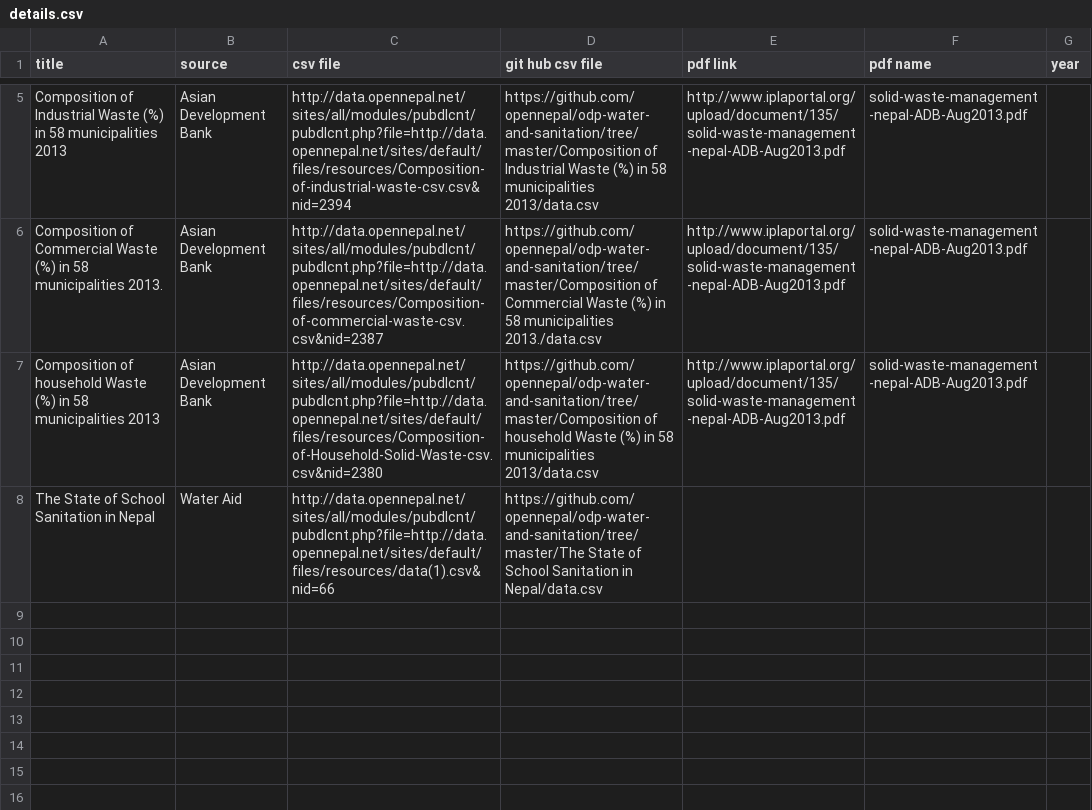
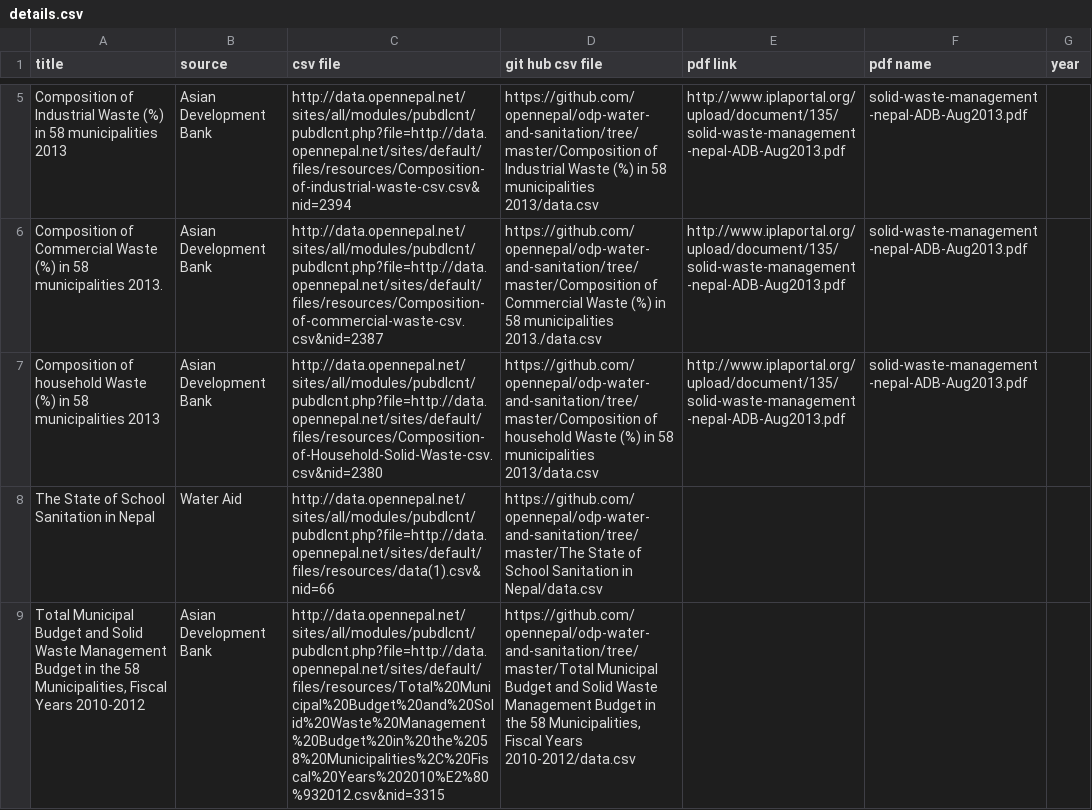
Before and after one commit to opennepal/odp-water-and-sanitation, a CSV file: details.csv, drawn as a sheet; only a part is shown, gaps mark what is left out; the diff names each change by its address in the sheet, - before the commit and + after, or states it on an @@ line.

Commit message:
adding missing data

```diff
--- a/details.csv
+++ b/details.csv
+row 9: Total Municipal Budget and Solid Waste Management Budget in the 58 Municipalities, Fiscal Years 2010-2012 | Asian Development Bank | http://data.opennepal.net/sites/all/modules/pubdlcnt/pubdlcnt.php?file=http://data.opennepal.net/sites/default/files/resources/Total%20Municipal%20Budget%20and%20Solid%20Waste%20Management%20Budget%20in%20the%2058%20Municipalities%2C%20Fiscal%20Years%202010%E2%80%932012.csv&nid=3315 | https://github.com/opennepal/odp-water-and-sanitation/tree/master/Total Municipal Budget and Solid Waste Management Budget in the 58 Municipalities, Fiscal Years 2010-2012/data.csv
```
Also changed, not shown: 1 other file.
